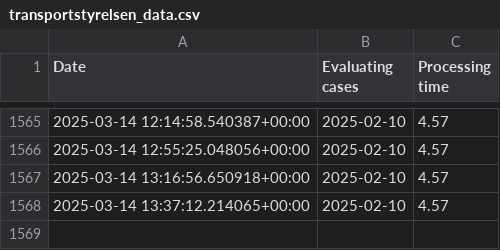
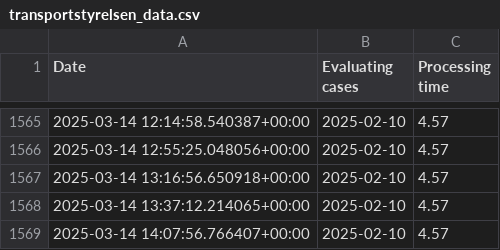
Before and after one commit to daneov/transportstyrelsen-data, a CSV file: transportstyrelsen_data.csv, drawn as a sheet; only a part is shown, gaps mark what is left out; the diff names each change by its address in the sheet, - before the commit and + after, or states it on an @@ line.

```diff
--- a/transportstyrelsen_data.csv
+++ b/transportstyrelsen_data.csv
+row 1569: 2025-03-14 14:07:56.766407+00:00 | 2025-02-10 | 4.57
```
